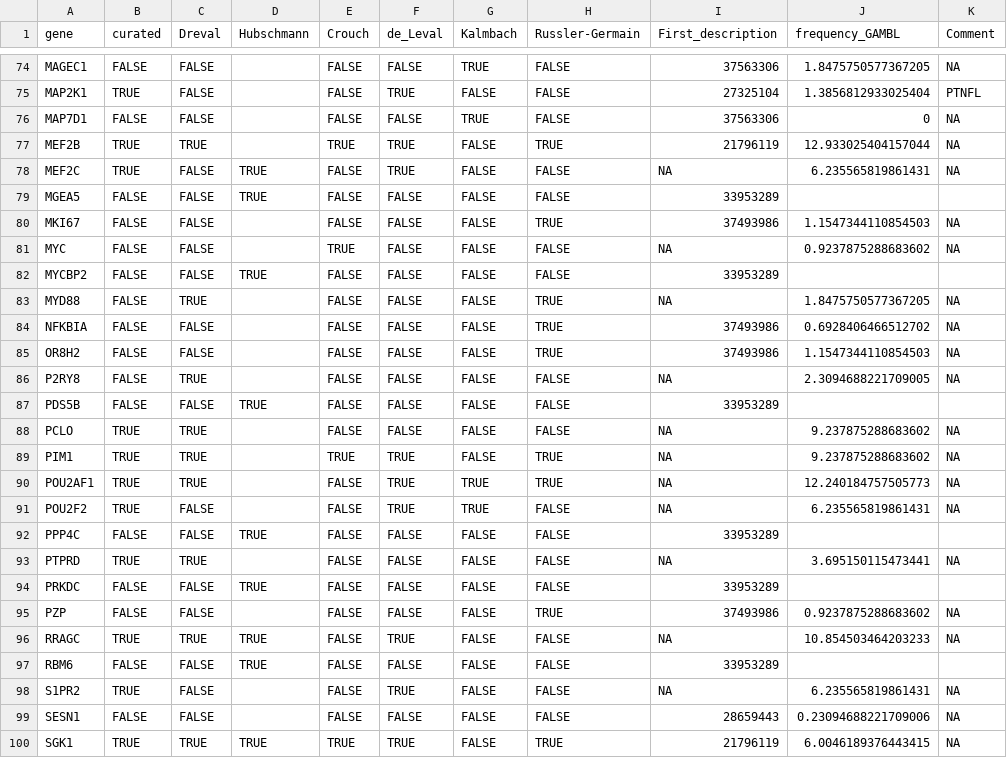
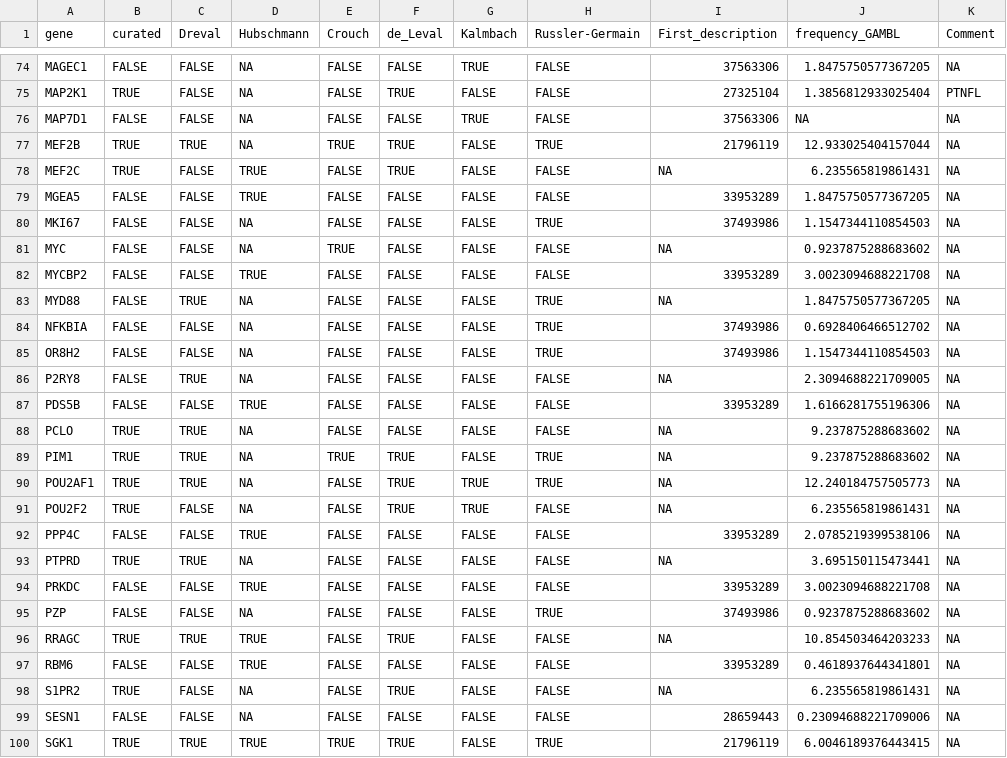
Before and after one commit to morinlab/LLMPP, a TSV file: resources/curated/fl_genes.tsv, drawn as a sheet; only a part is shown, gaps mark what is left out; the diff covers the shown part only; the diff names each change by its address in the sheet, - before the commit and + after, or states it on an @@ line.

Commit message:
update with GAMBL

```diff
--- a/resources/curated/fl_genes.tsv
+++ b/resources/curated/fl_genes.tsv
-D74:D77 (Hubschmann): (empty)
+D74:D77 (Hubschmann): NA
-J76 (frequency_GAMBL): 0
+J76 (frequency_GAMBL): NA
-J79 (frequency_GAMBL): (empty)
+J79 (frequency_GAMBL): 1.8475750577367205
-K79 (Comment): (empty)
+K79 (Comment): NA
-D80:D81 (Hubschmann): (empty)
+D80:D81 (Hubschmann): NA
-J82 (frequency_GAMBL): (empty)
+J82 (frequency_GAMBL): 3.0023094688221708
-K82 (Comment): (empty)
+K82 (Comment): NA
-D83:D86 (Hubschmann): (empty)
+D83:D86 (Hubschmann): NA
-J87 (frequency_GAMBL): (empty)
+J87 (frequency_GAMBL): 1.6166281755196306
-K87 (Comment): (empty)
+K87 (Comment): NA
-D88:D91 (Hubschmann): (empty)
+D88:D91 (Hubschmann): NA
-J92 (frequency_GAMBL): (empty)
+J92 (frequency_GAMBL): 2.0785219399538106
-K92 (Comment): (empty)
+K92 (Comment): NA
-D93 (Hubschmann): (empty)
+D93 (Hubschmann): NA
-J94 (frequency_GAMBL): (empty)
+J94 (frequency_GAMBL): 3.0023094688221708
-K94 (Comment): (empty)
+K94 (Comment): NA
-D95 (Hubschmann): (empty)
+D95 (Hubschmann): NA
-J97 (frequency_GAMBL): (empty)
+J97 (frequency_GAMBL): 0.4618937644341801
-K97 (Comment): (empty)
+K97 (Comment): NA
-D98:D99 (Hubschmann): (empty)
+D98:D99 (Hubschmann): NA
```
Also changed, not shown: 72 edited cells elsewhere in this file.
